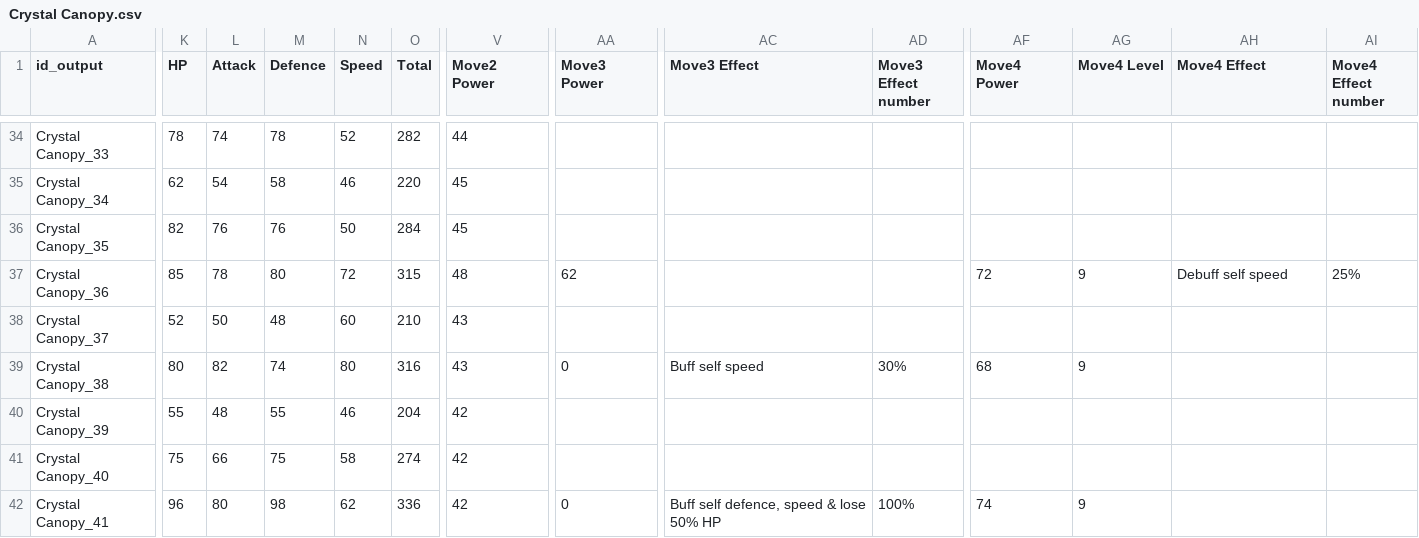
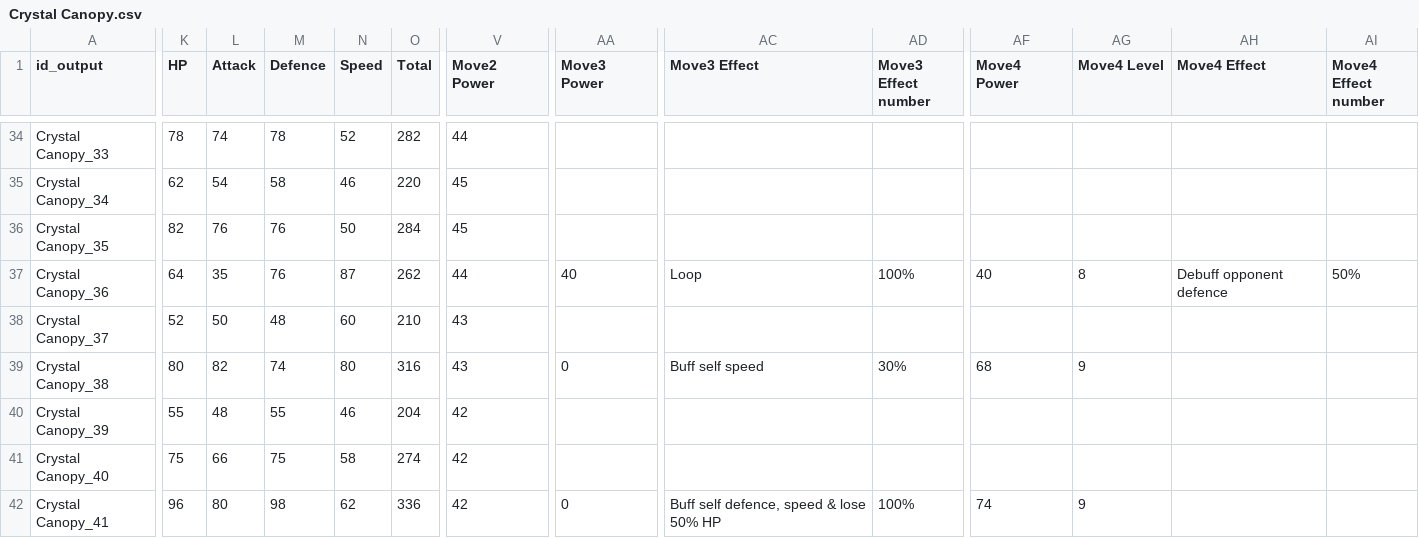
Before and after one commit to sandromrmatos/search-and-go, a CSV file: Crystal Canopy.csv, drawn as a sheet; only a part is shown, gaps mark what is left out; the diff names each change by its address in the sheet, - before the commit and + after, or states it on an @@ line.

```diff
--- a/Crystal Canopy.csv
+++ b/Crystal Canopy.csv
-K37 (HP): 85
+K37 (HP): 64
-L37 (Attack): 78
+L37 (Attack): 35
-M37 (Defence): 80
+M37 (Defence): 76
-N37 (Speed): 72
+N37 (Speed): 87
-O37 (Total): 315
+O37 (Total): 262
-V37 (Move2 Power): 48
+V37 (Move2 Power): 44
-AA37 (Move3 Power): 62
+AA37 (Move3 Power): 40
-AC37 (Move3 Effect): (empty)
+AC37 (Move3 Effect): Loop
-AD37 (Move3 Effect number): (empty)
+AD37 (Move3 Effect number): 100%
-AF37 (Move4 Power): 72
+AF37 (Move4 Power): 40
-AG37 (Move4 Level): 9
+AG37 (Move4 Level): 8
-AH37 (Move4 Effect): Debuff self speed
+AH37 (Move4 Effect): Debuff opponent defence
-AI37 (Move4 Effect number): 25%
+AI37 (Move4 Effect number): 50%
```
Also changed, not shown: 6 other files.
